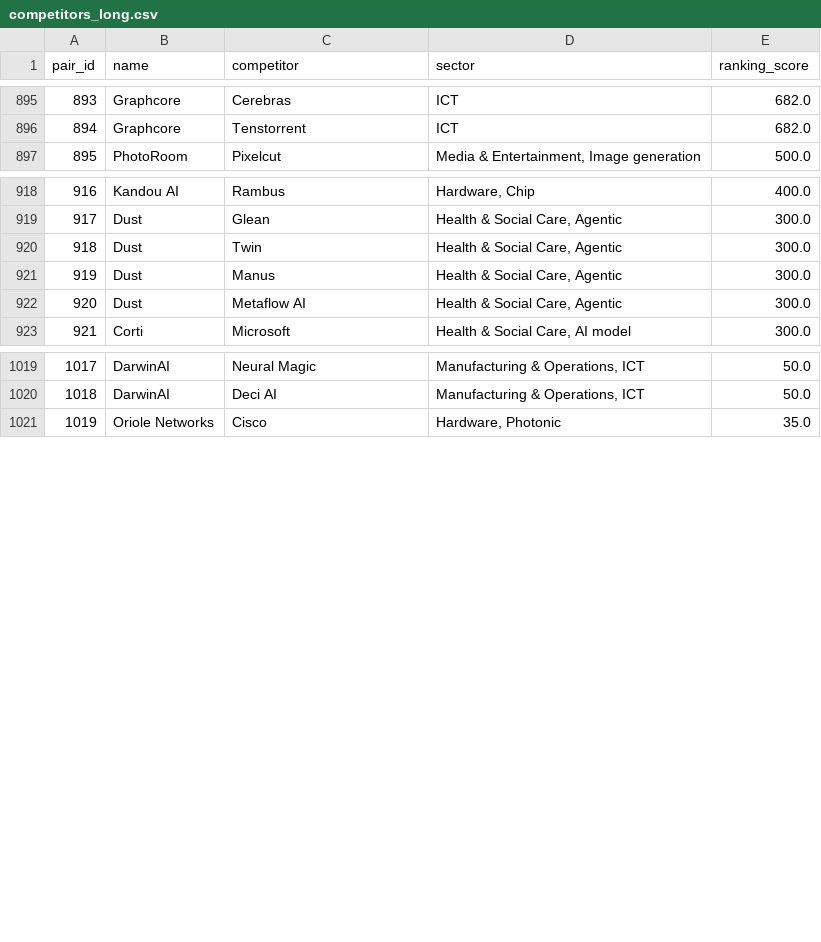
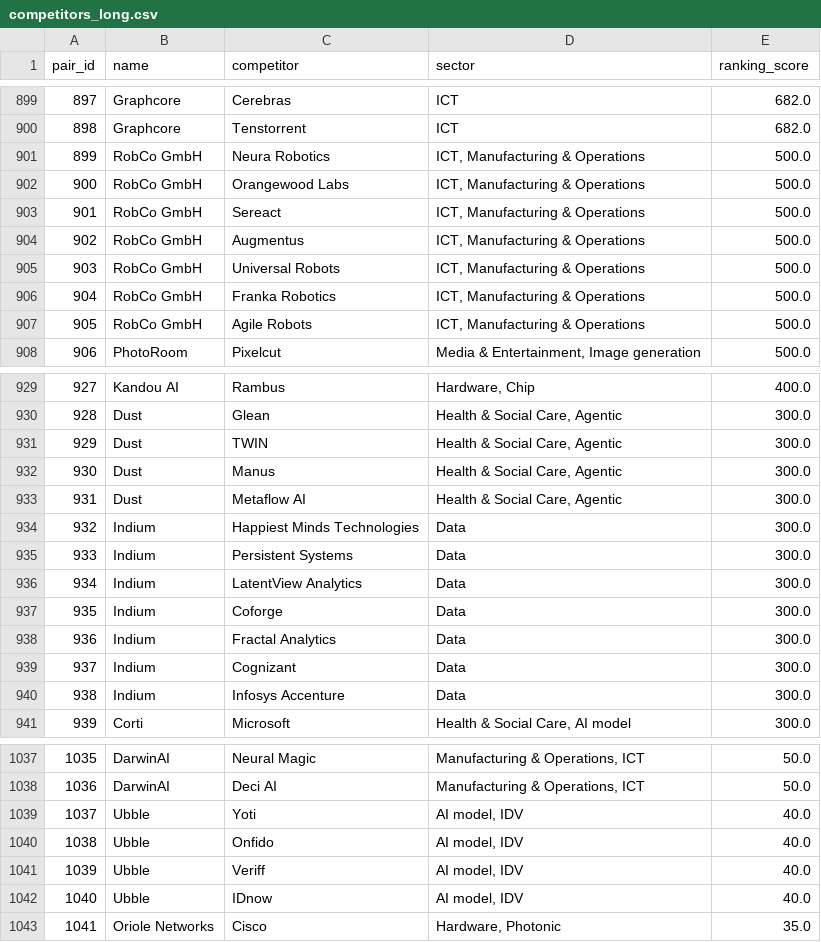
Before and after one commit to BenaventC/AInetworks, a CSV file: analyses/exports/competitors_long.csv, drawn as a sheet; only a part is shown, gaps mark what is left out; addresses are those after the commit; the diff covers the shown part only; the diff names each change by its address in the sheet, - before the commit and + after, or states it on an @@ line.

Commit message:
feat: data explorer page + database enrichment (Aug 2026)
- Add public/data-explorer.html: ranked list of all entities by valuation
  with hover tooltips and country-based color coding
- Update server.js: /api/data-explorer endpoint with country field
- Update app.js/index.html: Data Explorer button in navbar
- Database: systematic enrichment of ~2500 enterprises and ~160 investors
  (descriptions, country, capitalization/funding coverage)
- Update README: document data explorer, investor table, enrichment coverage

```diff
--- a/analyses/exports/competitors_long.csv
+++ b/analyses/exports/competitors_long.csv
@@ column A (pair_id) renumbered from row 840 down @@
+row 901: 899 | RobCo GmbH | Neura Robotics | ICT, Manufacturing & Operations | 500.0
+row 902: 900 | RobCo GmbH | Orangewood Labs | ICT, Manufacturing & Operations | 500.0
+row 903: 901 | RobCo GmbH | Sereact | ICT, Manufacturing & Operations | 500.0
+row 904: 902 | RobCo GmbH | Augmentus | ICT, Manufacturing & Operations | 500.0
+row 905: 903 | RobCo GmbH | Universal Robots | ICT, Manufacturing & Operations | 500.0
+row 906: 904 | RobCo GmbH | Franka Robotics | ICT, Manufacturing & Operations | 500.0
+row 907: 905 | RobCo GmbH | Agile Robots | ICT, Manufacturing & Operations | 500.0
-C931 (competitor): Twin
+C931 (competitor): TWIN
+row 934: 932 | Indium | Happiest Minds Technologies | Data | 300.0
+row 935: 933 | Indium | Persistent Systems | Data | 300.0
+row 936: 934 | Indium | LatentView Analytics | Data | 300.0
+row 937: 935 | Indium | Coforge | Data | 300.0
+row 938: 936 | Indium | Fractal Analytics | Data | 300.0
+row 939: 937 | Indium | Cognizant | Data | 300.0
+row 940: 938 | Indium | Infosys Accenture | Data | 300.0
+row 1039: 1037 | Ubble | Yoti | AI model, IDV | 40.0
+row 1040: 1038 | Ubble | Onfido | AI model, IDV | 40.0
+row 1041: 1039 | Ubble | Veriff | AI model, IDV | 40.0
+row 1042: 1040 | Ubble | IDnow | AI model, IDV | 40.0
```
Also changed, not shown: 4 added rows and 4 edited cells elsewhere in this file, analyses/exports/communities_kmeans_2d.csv, analyses/exports/community_labels_short.csv, 24 other files.
